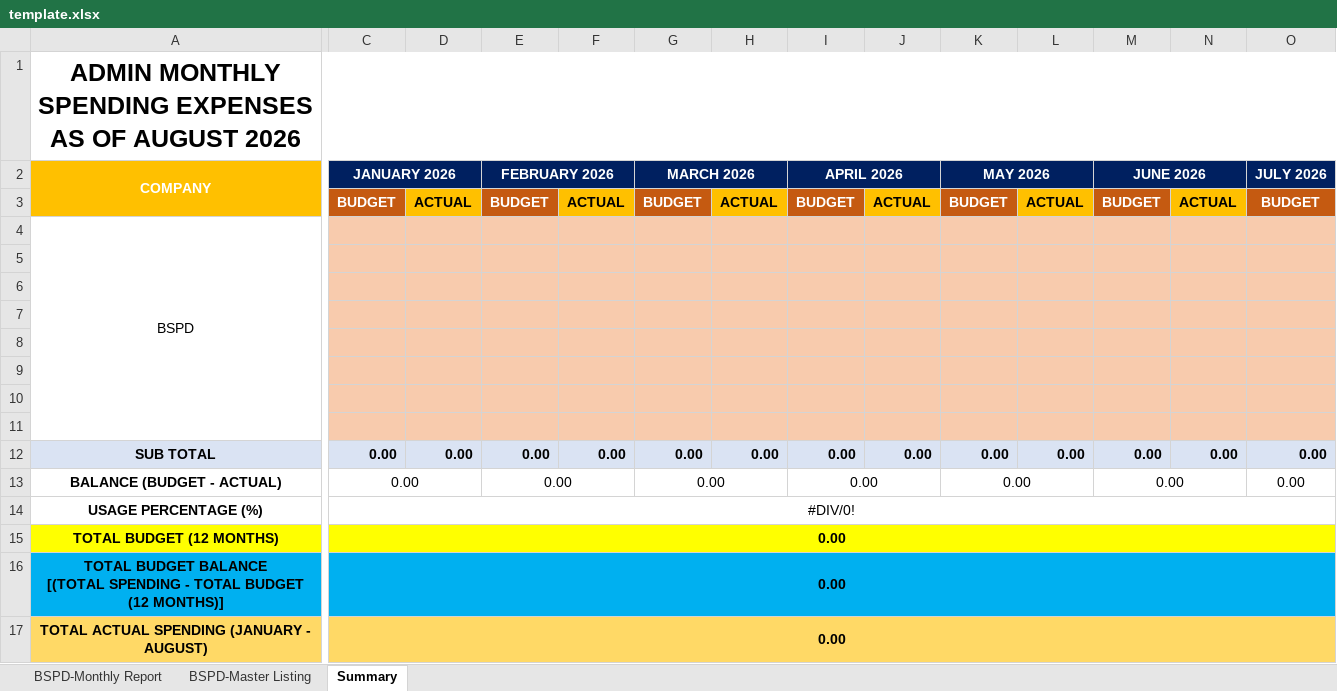
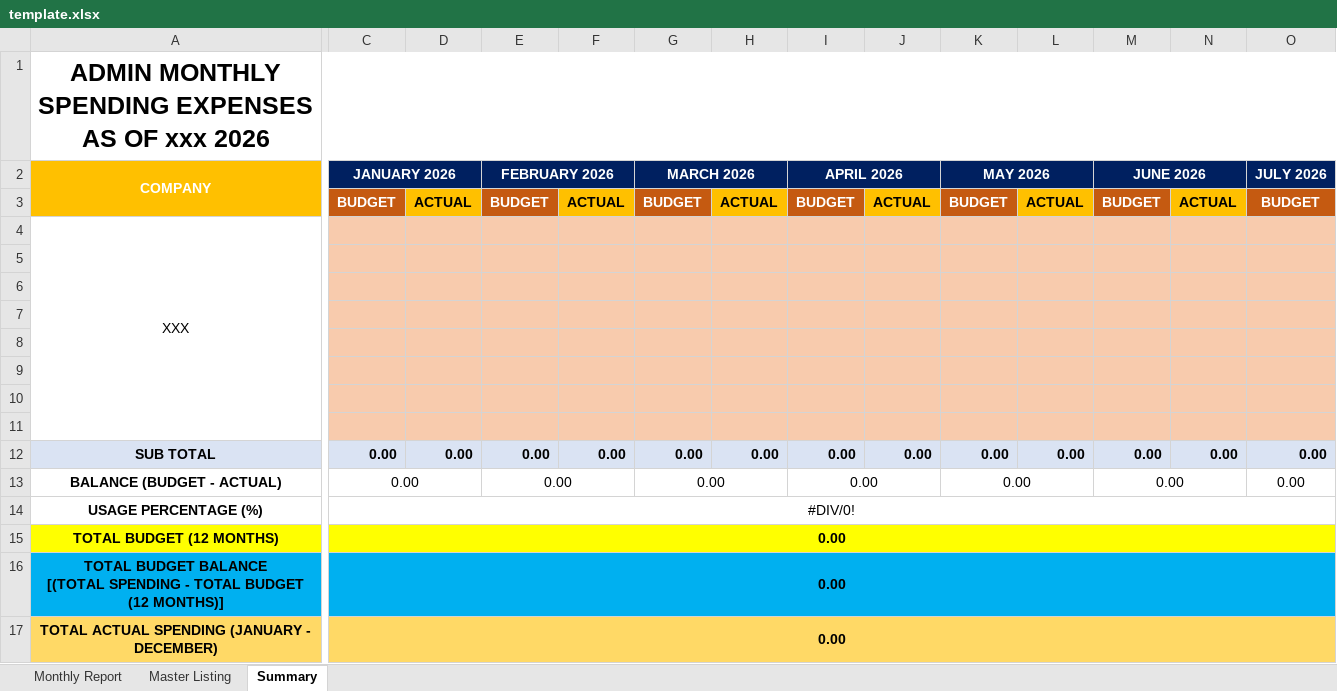
Before and after one commit to hillary94y-lab/expense-system, an Excel workbook: template.xlsx, sheet Summary, drawn as a sheet; only a part is shown, gaps mark what is left out; values as stored, in another font and other column widths than the file's, no borders; the diff names each change by its address in the sheet, - before the commit and + after, or states it on an @@ line.

```diff
--- a/template.xlsx (sheet Summary)
+++ b/template.xlsx (sheet Summary)
-sheet tab: BSPD-Monthly Report
+sheet tab: Monthly Report
-sheet tab: BSPD-Master Listing
+sheet tab: Master Listing
-A1 (COMPANY): …AS OF AUGUST 2026
+A1 (COMPANY): …AS OF xxx 2026
-A1:R1 merged
+A1:Z1 merged
-A4 (COMPANY): BSPD
+A4 (COMPANY): XXX
-C14:R14 merged
+C14:Z14 merged
-C15:R15 merged
+C15:Z15 merged
-C16:R16 merged
+C16:Z16 merged
-A17 (COMPANY): TOTAL ACTUAL SPENDING (JANUARY - AUGUST)
+A17 (COMPANY): TOTAL ACTUAL SPENDING (JANUARY - DECEMBER)
-C17:R17 merged
+C17:Z17 merged
```
Also changed, not shown: sheet Master Listing, sheet Monthly Report.
